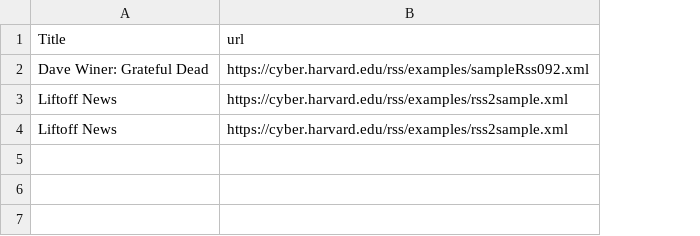
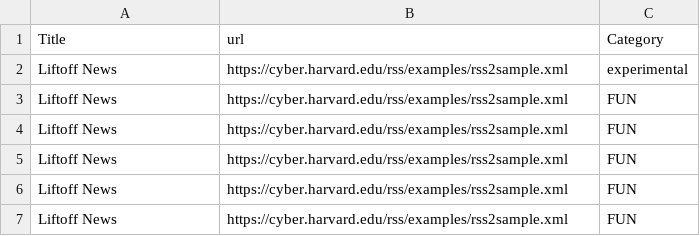
Before and after one commit to Raed124/Flash_Rss, a CSV file: urls.csv, drawn as a sheet; removed rows and columns are numbered as before the commit, all else as after; the diff names each change by its address in the sheet, - before the commit and + after, or states it on an @@ line.

Commit message:
added feed by category

```diff
--- a/urls.csv
+++ b/urls.csv
+column C (Category), rows 2-3: experimental | FUN
-row 2: Dave Winer: Grateful Dead | https://cyber.harvard.edu/rss/examples/sampleRss092.xml
+row 4: Liftoff News | https://cyber.harvard.edu/rss/examples/rss2sample.xml | FUN
+row 5: Liftoff News | https://cyber.harvard.edu/rss/examples/rss2sample.xml | FUN
+row 6: Liftoff News | https://cyber.harvard.edu/rss/examples/rss2sample.xml | FUN
+row 7: Liftoff News | https://cyber.harvard.edu/rss/examples/rss2sample.xml | FUN
```
Also changed, not shown: 1 other file.
